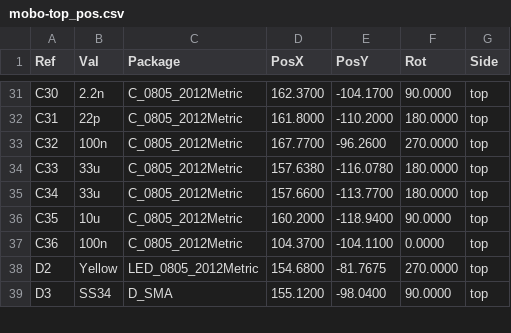
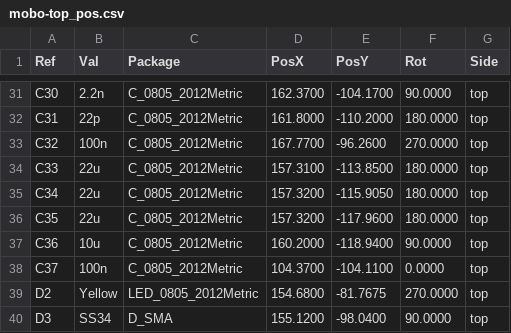
Before and after one commit to opulo-inc/lumenpnp, a CSV file: pnp/pcb/mobo/export/gerbers/mobo-top_pos.csv, drawn as a sheet; only a part is shown, gaps mark what is left out.

```diff
--- a/pnp/pcb/mobo/export/gerbers/mobo-top_pos.csv
+++ b/pnp/pcb/mobo/export/gerbers/mobo-top_pos.csv
@@ -33,6 +33,7 @@ Ref,Val,Package,PosX,PosY,Rot,Side
 "C32","100n","C_0805_2012Metric",167.7700,-96.2600,270.0000,top
-"C33","33u","C_0805_2012Metric",157.6380,-116.0780,180.0000,top
-"C34","33u","C_0805_2012Metric",157.6600,-113.7700,180.0000,top
-"C35","10u","C_0805_2012Metric",160.2000,-118.9400,90.0000,top
-"C36","100n","C_0805_2012Metric",104.3700,-104.1100,0.0000,top
+"C33","22u","C_0805_2012Metric",157.3100,-113.8500,180.0000,top
+"C34","22u","C_0805_2012Metric",157.3200,-115.9050,180.0000,top
+"C35","22u","C_0805_2012Metric",157.3200,-117.9600,180.0000,top
+"C36","10u","C_0805_2012Metric",160.2000,-118.9400,90.0000,top
+"C37","100n","C_0805_2012Metric",104.3700,-104.1100,0.0000,top
 "D2","Yellow","LED_0805_2012Metric",154.6800,-81.7675,270.0000,top
```
Also changed, not shown: pnp/pcb/mobo/export/mobo-bom.csv, pnp/pcb/mobo/export/mobo.csv, 40 other files.
